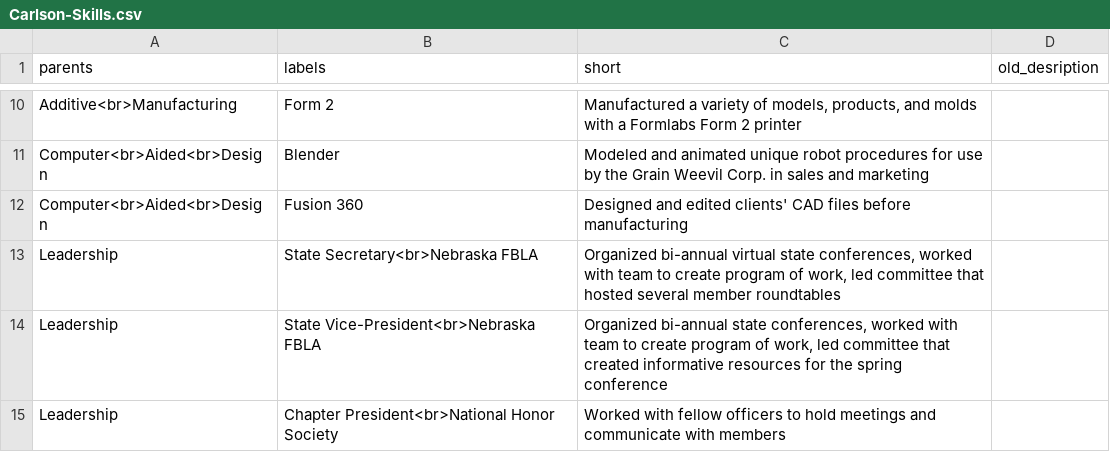
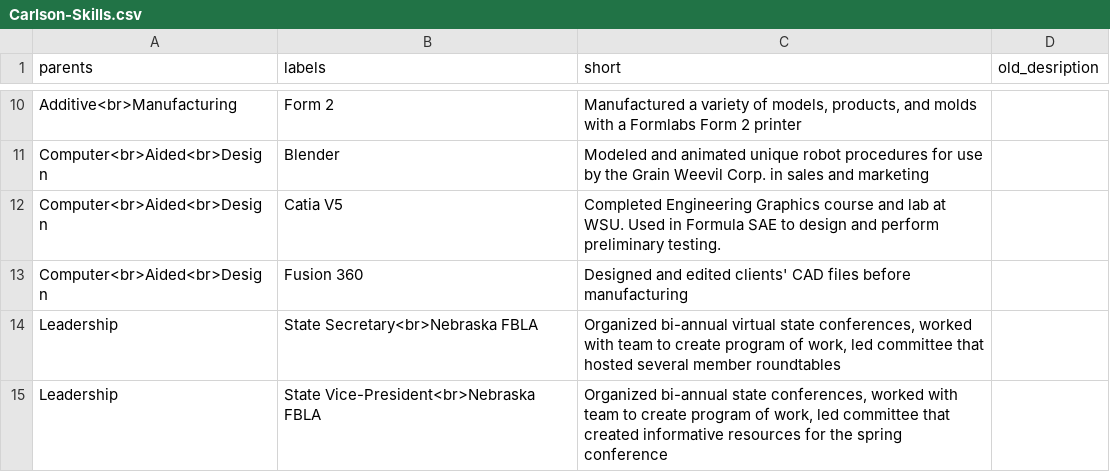
Before and after one commit to CadenCarlson/CadenCarlson.github.io, a CSV file: docs/Carlson-Skills.csv, drawn as a sheet; only a part is shown, gaps mark what is left out; the shorter side is filled out with more unchanged rows; the diff names each change by its address in the sheet, - before the commit and + after, or states it on an @@ line.

Commit message:
Skills update

```diff
--- a/docs/Carlson-Skills.csv
+++ b/docs/Carlson-Skills.csv
+row 12: Computer<br>Aided<br>Design | Catia V5 | Completed Engineering Graphics course and lab at WSU. Used in Formula SAE to design and perform preliminary testing.
```
